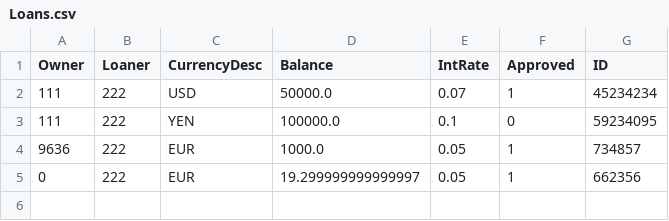
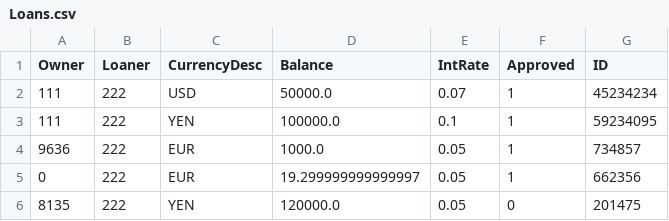
Before and after one commit to tsbraun1891/611FinalProject, a CSV file: data/Loans.csv, drawn as a sheet.

```diff
--- a/data/Loans.csv
+++ b/data/Loans.csv
@@ -2,4 +2,5 @@ Owner,Loaner,CurrencyDesc,Balance,IntRate,Approved,ID
 111,222,USD,50000.0,0.07,1,45234234
-111,222,YEN,100000.0,0.1,0,59234095
+111,222,YEN,100000.0,0.1,1,59234095
 9636,222,EUR,1000.0,0.05,1,734857
 0,222,EUR,19.299999999999997,0.05,1,662356
+8135,222,YEN,120000.0,0.05,0,201475
```
Also changed, not shown: data/Accounts_old.csv, data/Loans_old.csv, 4 other files.
